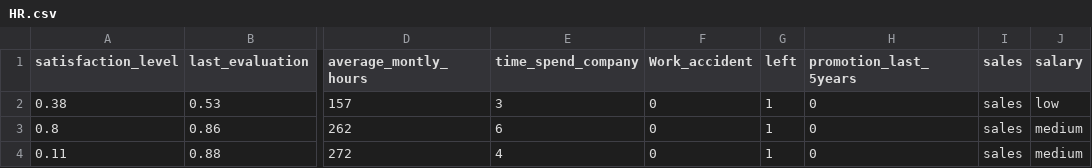
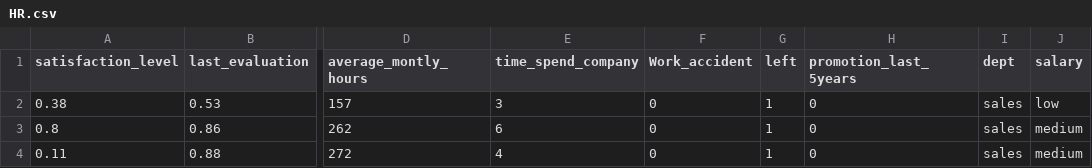
Before and after one commit to LangatGilbert/100daysofcode, a CSV file: Employee turnover prediction/data/HR.csv, drawn as a sheet; only a part is shown, gaps mark what is left out; the diff names each change by its address in the sheet, - before the commit and + after, or states it on an @@ line.

Commit message:
employee churn prediction

```diff
--- a/Employee turnover prediction/data/HR.csv
+++ b/Employee turnover prediction/data/HR.csv
-I1: sales
+I1: dept
```
Also changed, not shown: Employee turnover prediction/data/HR_test_data.csv, Employee turnover prediction/data/HR_training_data.csv, 13 other files.
